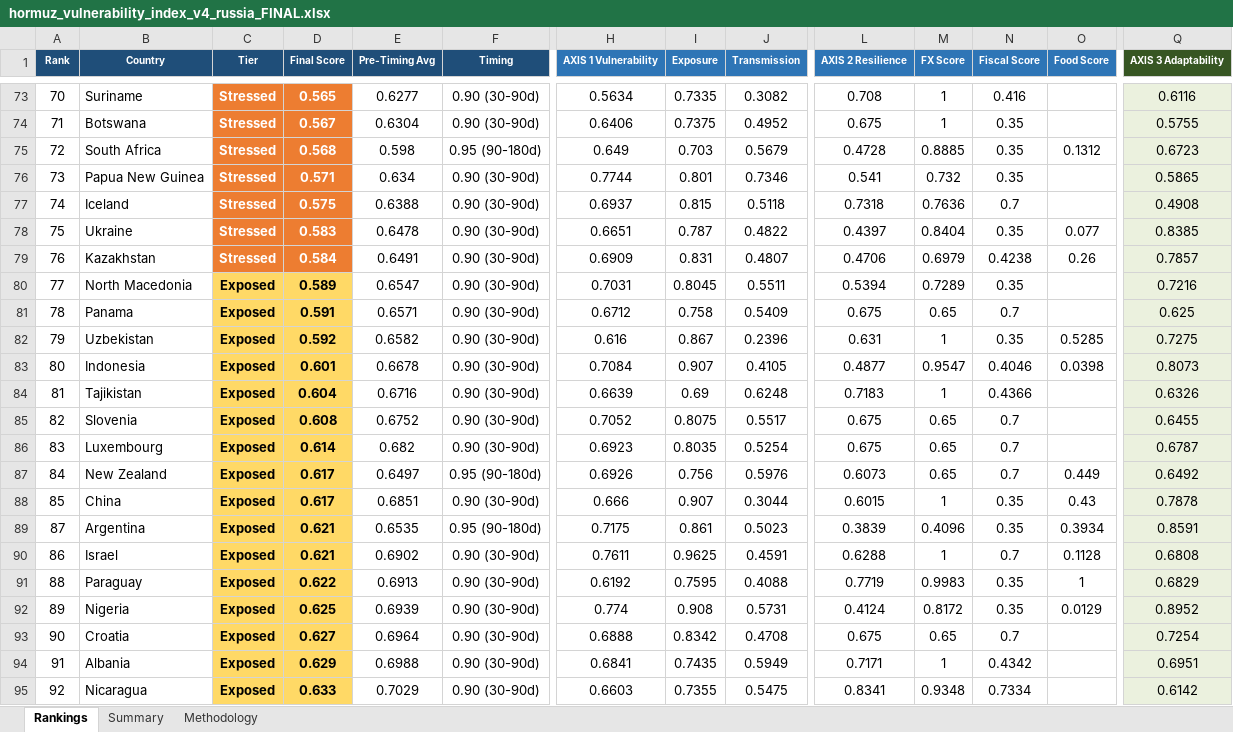
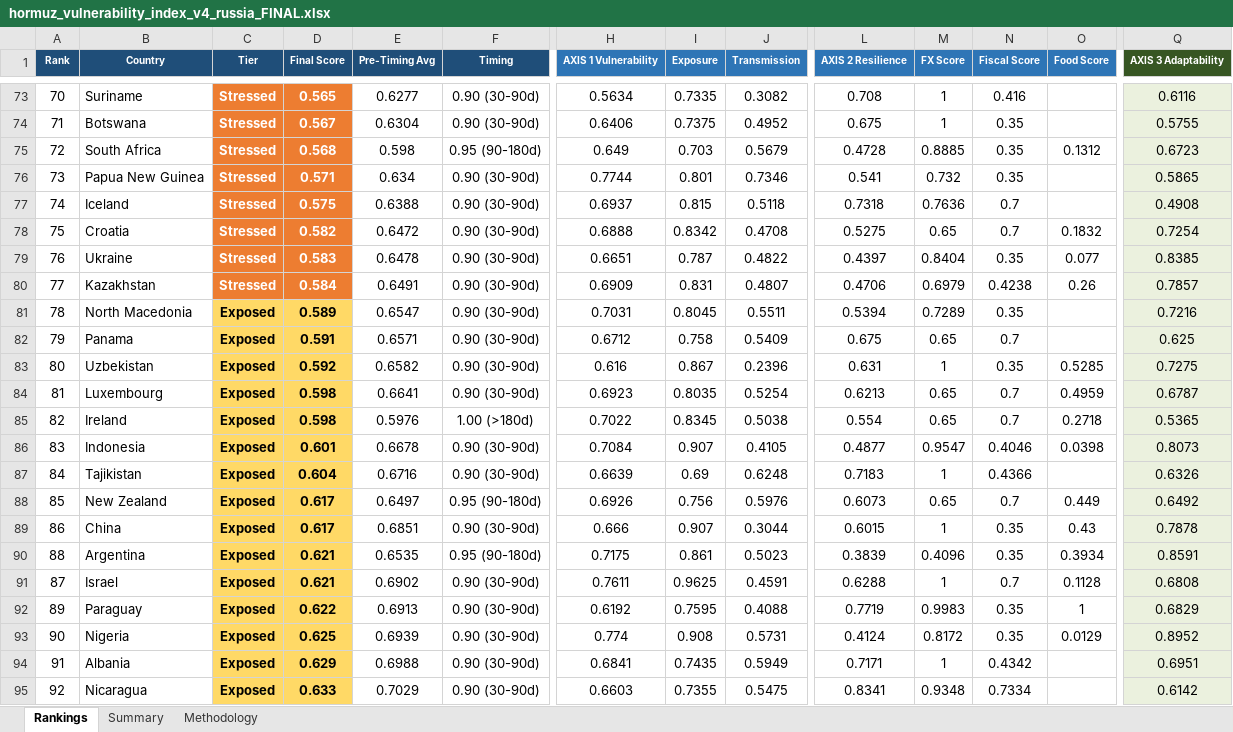
Before and after one commit to solus-ersatz/cookedindex, an Excel workbook: hormuz_vulnerability_index_v4_russia_FINAL.xlsx, sheet Rankings, drawn as a sheet; only a part is shown, gaps mark what is left out; values as stored, in another font and other column widths than the file's, no borders; removed rows and columns are numbered as before the commit, all else as after; rows hold the shown columns only; the diff covers the shown part only; the diff names each change by its address in the sheet, - before the commit and + after, or states it on an @@ line.

```diff
--- a/hormuz_vulnerability_index_v4_russia_FINAL.xlsx (sheet Rankings)
+++ b/hormuz_vulnerability_index_v4_russia_FINAL.xlsx (sheet Rankings)
+row 78: 75 | Croatia | Stressed | 0.582 | 0.6472 | 0.90 (30-90d) | 0.6888 | 0.8342 | 0.4708 | 0.5275 | 0.65 | 0.7 | 0.1832 | 0.7254
-A79 (Rank): 75
+A79 (Rank): 76
-A80 (Rank): 76
+A80 (Rank): 77
-A81 (Rank): 77
+A81 (Rank): 78
-A82 (Rank): 78
+A82 (Rank): 79
-A83 (Rank): 79
+A83 (Rank): 80
+row 84: 81 | Luxembourg | Exposed | 0.598 | 0.6641 | 0.90 (30-90d) | 0.6923 | 0.8035 | 0.5254 | 0.6213 | 0.65 | 0.7 | 0.4959 | 0.6787
+row 85: 82 | Ireland | Exposed | 0.598 | 0.5976 | 1.00 (>180d) | 0.7022 | 0.8345 | 0.5038 | 0.554 | 0.65 | 0.7 | 0.2718 | 0.5365
-A86 (Rank): 80
+A86 (Rank): 83
-A87 (Rank): 81
+A87 (Rank): 84
-row 85: 82 | Slovenia | Exposed | 0.608 | 0.6752 | 0.90 (30-90d) | 0.7052 | 0.8075 | 0.5517 | 0.675 | 0.65 | 0.7 |  | 0.6455
-row 86: 83 | Luxembourg | Exposed | 0.614 | 0.682 | 0.90 (30-90d) | 0.6923 | 0.8035 | 0.5254 | 0.675 | 0.65 | 0.7 |  | 0.6787
-A88 (Rank): 84
+A88 (Rank): 85
-A89 (Rank): 85
+A89 (Rank): 86
-A90 (Rank): 87
+A90 (Rank): 88
-A91 (Rank): 86
+A91 (Rank): 87
-A92 (Rank): 88
+A92 (Rank): 89
-A93 (Rank): 89
+A93 (Rank): 90
-row 93: 90 | Croatia | Exposed | 0.627 | 0.6964 | 0.90 (30-90d) | 0.6888 | 0.8342 | 0.4708 | 0.675 | 0.65 | 0.7 |  | 0.7254
```
Also changed, not shown: 6 added rows, 6 removed rows, 152 edited cells and cell formats elsewhere in this sheet, sheet Summary, hormuz_subindex_verification_FINAL.xlsx.
